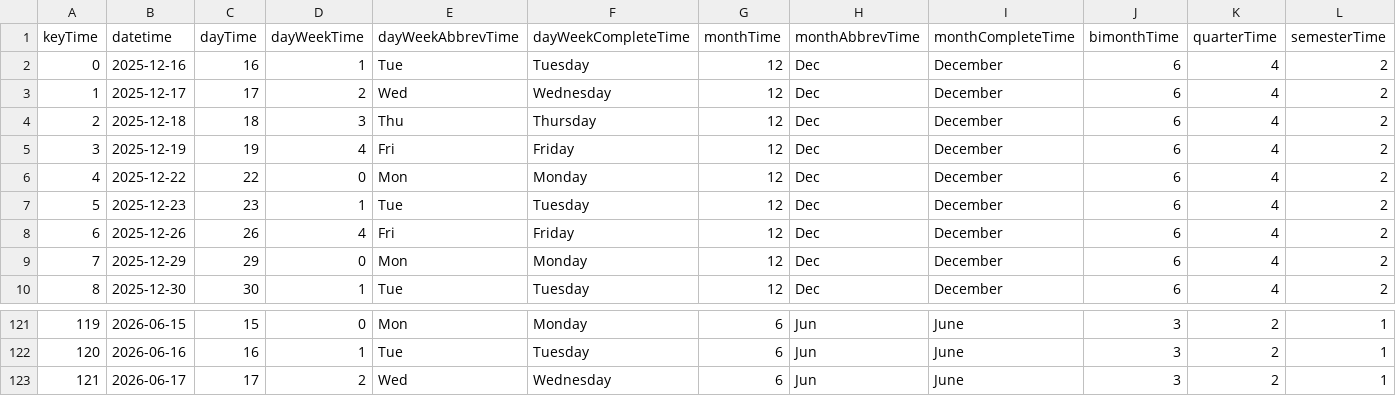
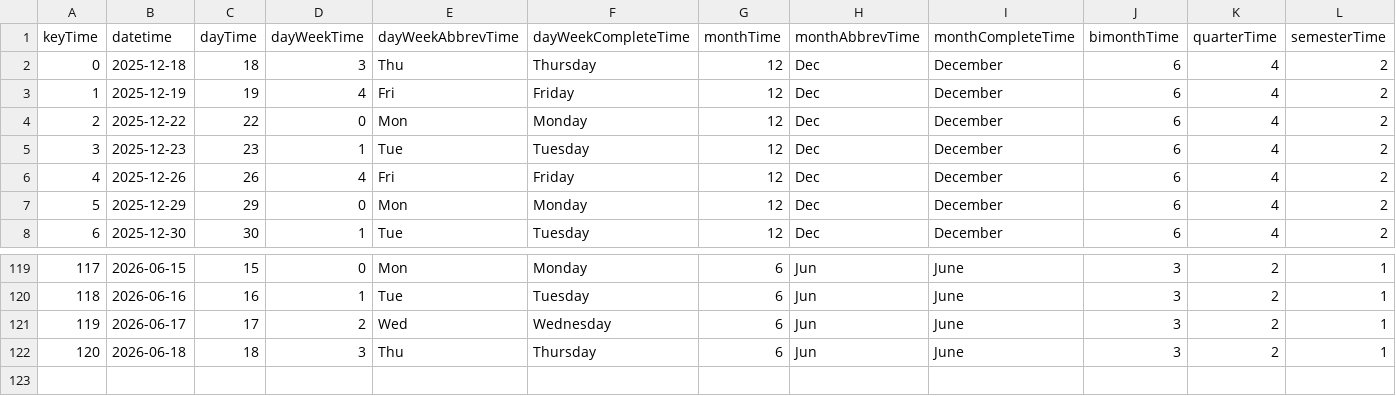
Before and after one commit to mariobignami/Radar-B3, a CSV file: data/raw/dimTime.csv, drawn as a sheet; only a part is shown, gaps mark what is left out; removed rows and columns are numbered as before the commit, all else as after; rows hold the shown columns only; the diff names each change by its address in the sheet, - before the commit and + after, or states it on an @@ line.

```diff
--- a/data/raw/dimTime.csv
+++ b/data/raw/dimTime.csv
-row 2: 0 | 2025-12-16 | 16 | 1 | Tue | Tuesday | 12 | Dec | December | 6 | 4 | 2
-row 3: 1 | 2025-12-17 | 17 | 2 | Wed | Wednesday | 12 | Dec | December | 6 | 4 | 2
@@ column A (keyTime) renumbered between rows 2 and 121 @@
+row 122: 120 | 2026-06-18 | 18 | 3 | Thu | Thursday | 6 | Jun | June | 3 | 2 | 1
```
Also changed, not shown: data/raw/dimCompany.csv, 6 other files.
